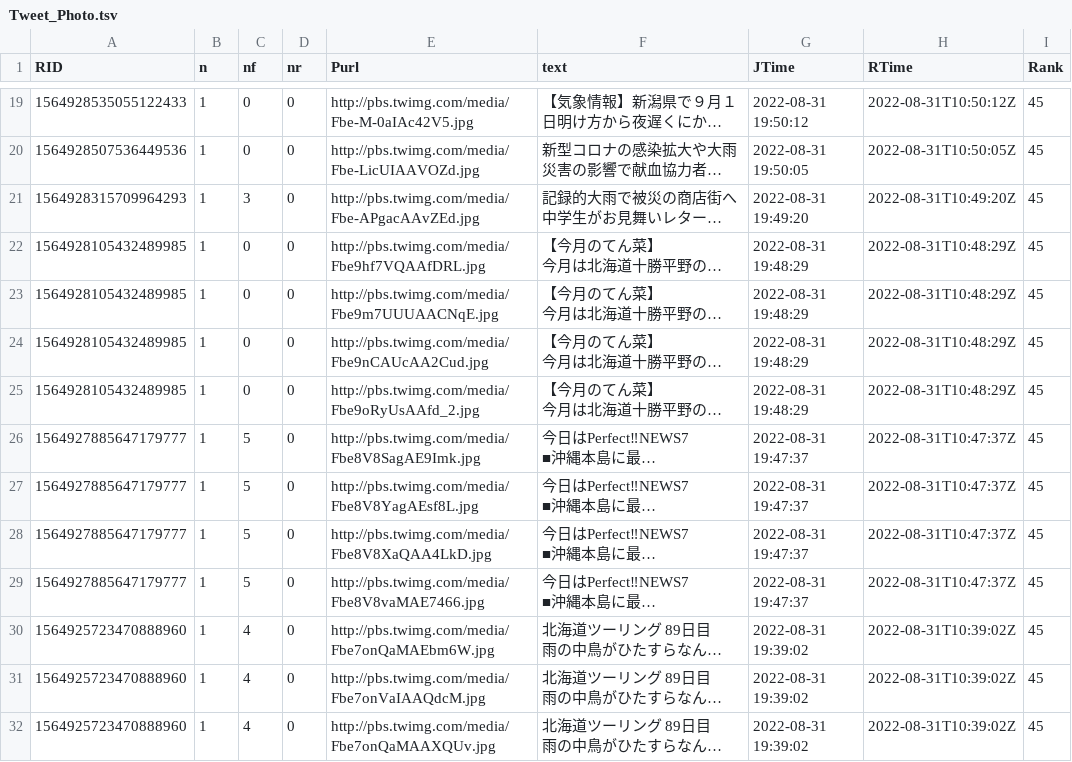
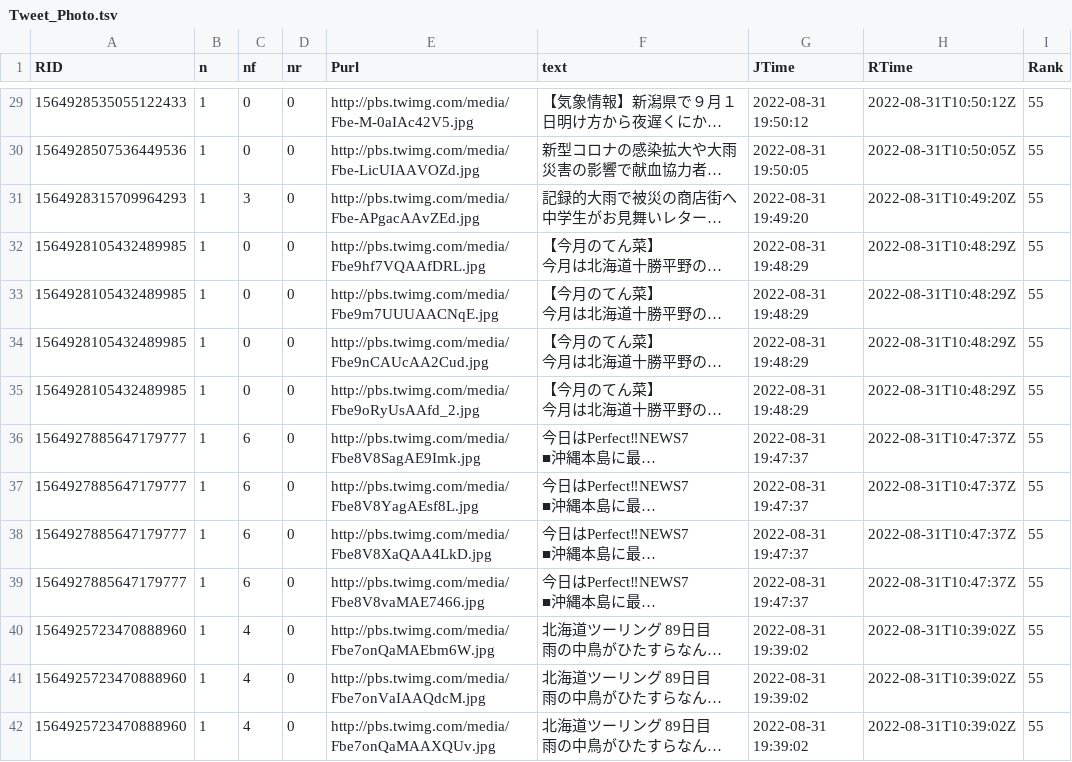
Before and after one commit to syamada93/RTweet_2022_HR, a TSV file: Tweet_Photo.tsv, drawn as a sheet; only a part is shown, gaps mark what is left out; long unchanged cells end in …; addresses are those after the commit; the diff covers the shown part only; the diff names each change by its address in the sheet, - before the commit and + after, or states it on an @@ line.

```diff
--- a/Tweet_Photo.tsv
+++ b/Tweet_Photo.tsv
-I29:I42 (Rank): 45
+I29:I42 (Rank): 55
-C36:C39 (nf): 5
+C36:C39 (nf): 6
```
Also changed, not shown: 11 added rows, 1 removed row and 31 edited cells elsewhere in this file, 1 other file.
